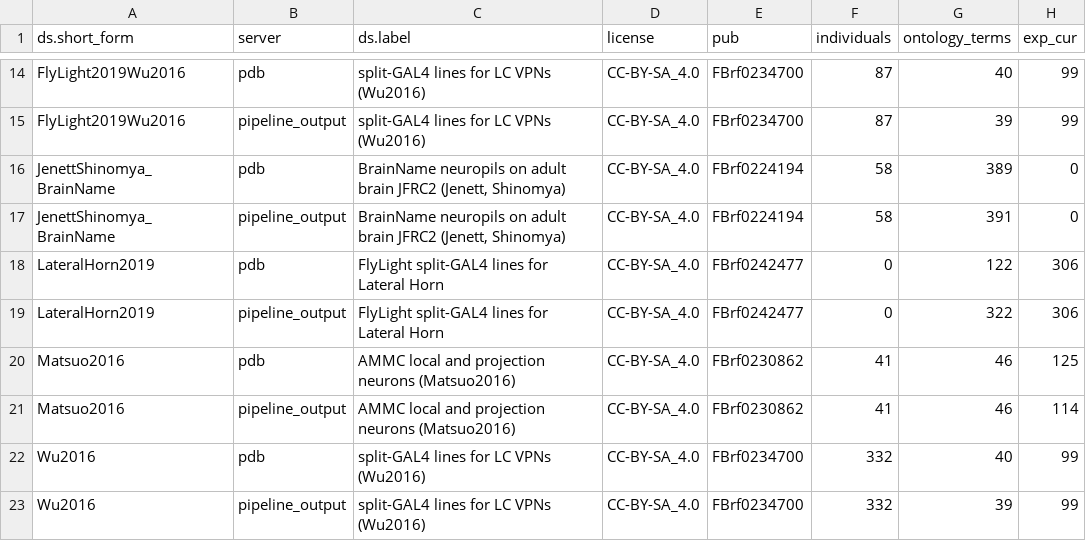
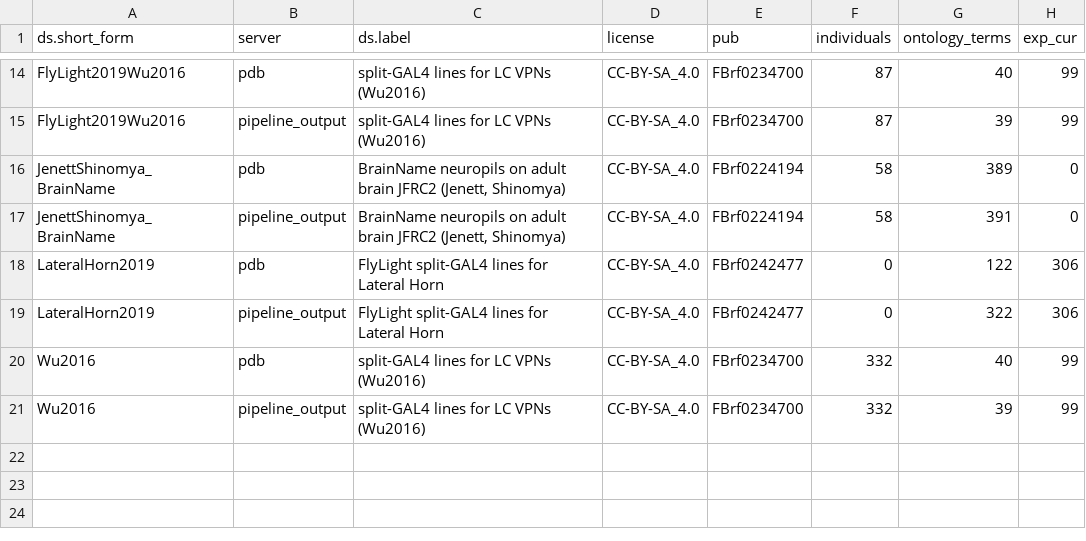
Before and after one commit to VirtualFlyBrain/VFB_reporting_results, a TSV file: pdb_pipeline_output_diff.tsv, drawn as a sheet; only a part is shown, gaps mark what is left out; the diff names each change by its address in the sheet, - before the commit and + after, or states it on an @@ line.

```diff
--- a/pdb_pipeline_output_diff.tsv
+++ b/pdb_pipeline_output_diff.tsv
-row 20: Matsuo2016 | pdb | AMMC local and projection neurons (Matsuo2016) | CC-BY-SA_4.0 | FBrf0230862 | 41 | 46 | 125
-row 21: Matsuo2016 | pipeline_output | AMMC local and projection neurons (Matsuo2016) | CC-BY-SA_4.0 | FBrf0230862 | 41 | 46 | 114
```
Also changed, not shown: pipeline_output_report.tsv, 5 other files.
